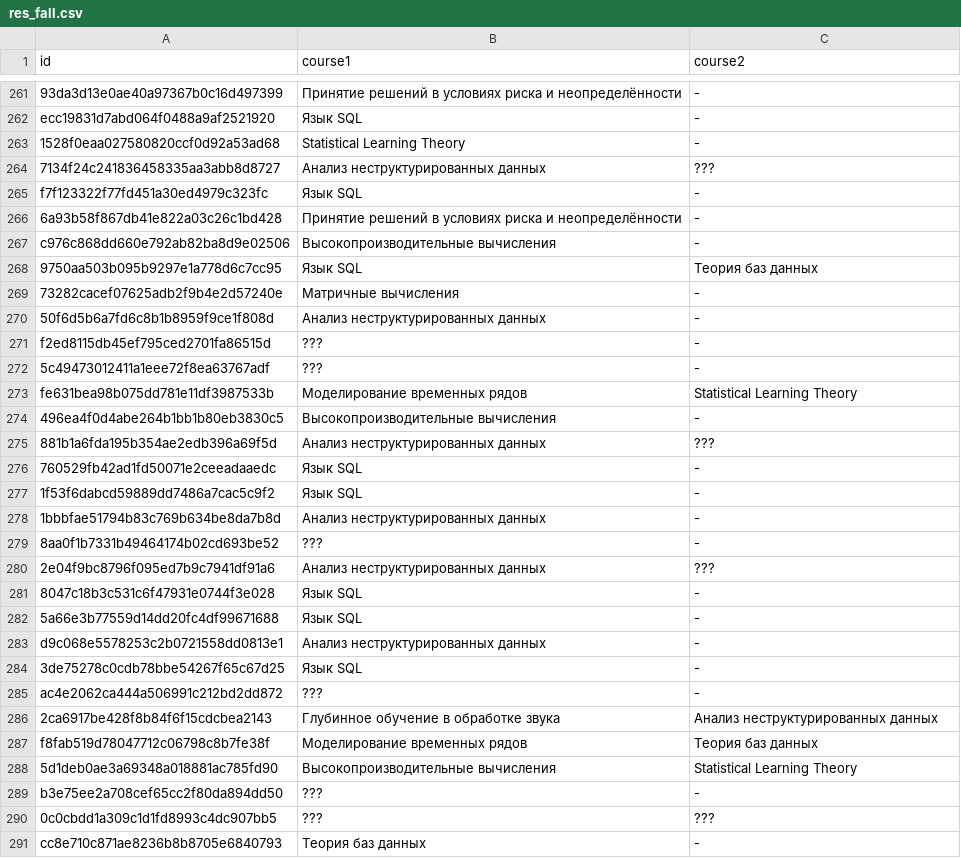
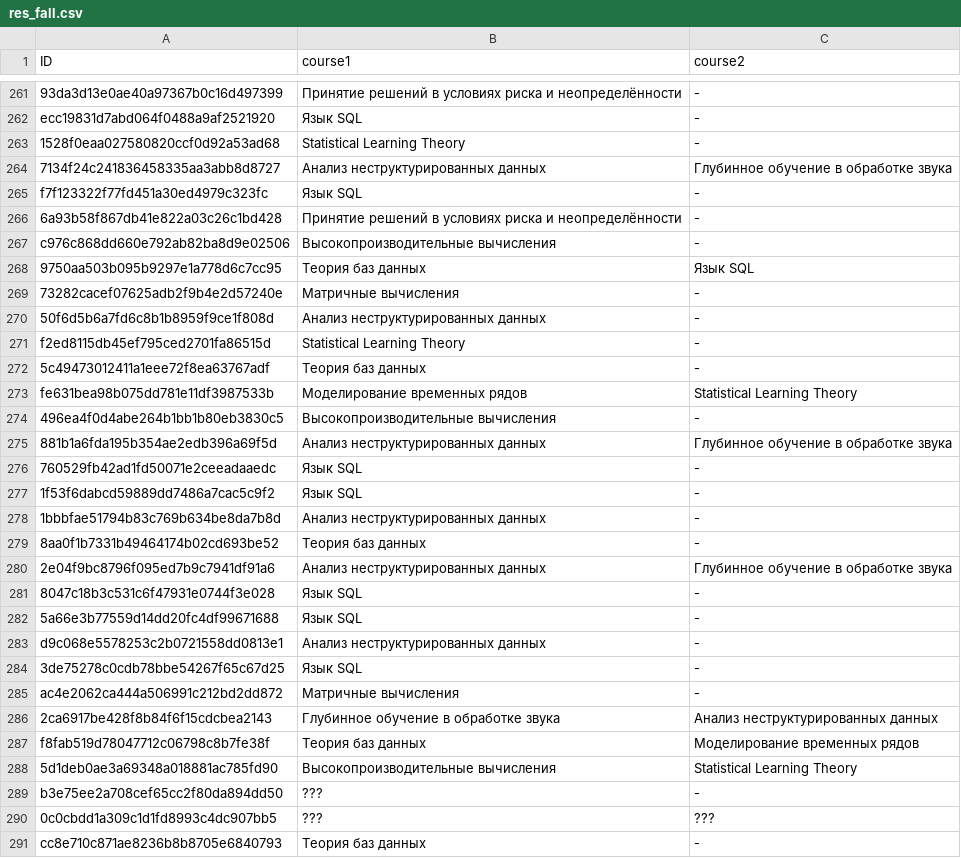
Before and after one commit to sumimmanis/ml-course-hse, a CSV file: 2024-fall/homework-practice/homework-practice-01-tabular/res_fall.csv, drawn as a sheet; only a part is shown, gaps mark what is left out; the diff covers the shown part only.

```diff
--- a/2024-fall/homework-practice/homework-practice-01-tabular/res_fall.csv
+++ b/2024-fall/homework-practice/homework-practice-01-tabular/res_fall.csv
@@ -1 +1 @@
-id,course1,course2
+ID,course1,course2
@@ -263,3 +263,3 @@ ecc19831d7abd064f0488a9af2521920,Язык SQL,-
 1528f0eaa027580820ccf0d92a53ad68,Statistical Learning Theory,-
-7134f24c241836458335aa3abb8d8727,Анализ неструктурированных данных,???
+7134f24c241836458335aa3abb8d8727,Анализ неструктурированных данных,Глубинное обучение в обработке звука
 f7f123322f77fd451a30ed4979c323fc,Язык SQL,-
@@ -267,10 +267,10 @@ f7f123322f77fd451a30ed4979c323fc,Язык SQL,-
 c976c868dd660e792ab82ba8d9e02506,Высокопроизводительные вычисления,-
-9750aa503b095b9297e1a778d6c7cc95,Язык SQL,Теория баз данных
+9750aa503b095b9297e1a778d6c7cc95,Теория баз данных,Язык SQL
 73282cacef07625adb2f9b4e2d57240e,Матричные вычисления,-
 50f6d5b6a7fd6c8b1b8959f9ce1f808d,Анализ неструктурированных данных,-
-f2ed8115db45ef795ced2701fa86515d,???,-
-5c49473012411a1eee72f8ea63767adf,???,-
+f2ed8115db45ef795ced2701fa86515d,Statistical Learning Theory,-
+5c49473012411a1eee72f8ea63767adf,Теория баз данных,-
 fe631bea98b075dd781e11df3987533b,Моделирование временных рядов,Statistical Learning Theory
 496ea4f0d4abe264b1bb1b80eb3830c5,Высокопроизводительные вычисления,-
-881b1a6fda195b354ae2edb396a69f5d,Анализ неструктурированных данных,???
+881b1a6fda195b354ae2edb396a69f5d,Анализ неструктурированных данных,Глубинное обучение в обработке звука
 760529fb42ad1fd50071e2ceeadaaedc,Язык SQL,-
@@ -278,4 +278,4 @@ fe631bea98b075dd781e11df3987533b,Моделирование временных
 1bbbfae51794b83c769b634be8da7b8d,Анализ неструктурированных данных,-
-8aa0f1b7331b49464174b02cd693be52,???,-
-2e04f9bc8796f095ed7b9c7941df91a6,Анализ неструктурированных данных,???
+8aa0f1b7331b49464174b02cd693be52,Теория баз данных,-
+2e04f9bc8796f095ed7b9c7941df91a6,Анализ неструктурированных данных,Глубинное обучение в обработке звука
 8047c18b3c531c6f47931e0744f3e028,Язык SQL,-
@@ -284,5 +284,5 @@ d9c068e5578253c2b0721558dd0813e1,Анализ неструктурированн
 3de75278c0cdb78bbe54267f65c67d25,Язык SQL,-
-ac4e2062ca444a506991c212bd2dd872,???,-
+ac4e2062ca444a506991c212bd2dd872,Матричные вычисления,-
 2ca6917be428f8b84f6f15cdcbea2143,Глубинное обучение в обработке звука,Анализ неструктурированных данных
-f8fab519d78047712c06798c8b7fe38f,Моделирование временных рядов,Теория баз данных
+f8fab519d78047712c06798c8b7fe38f,Теория баз данных,Моделирование временных рядов
 5d1deb0ae3a69348a018881ac785fd90,Высокопроизводительные вычисления,Statistical Learning Theory
```
Also changed, not shown: 1 moved row and 38 edited cells elsewhere in this file, 3 other files.
